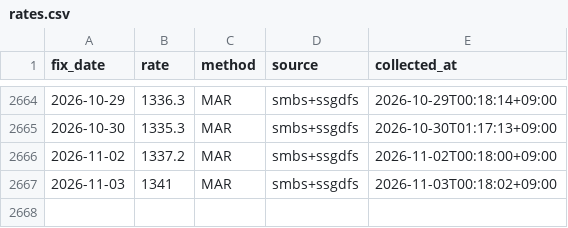
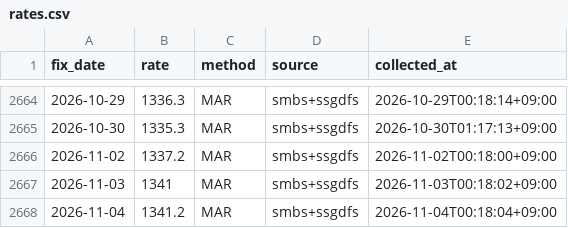
Before and after one commit to jinukkkim/dutyfree-exchange-rate, a CSV file: data/rates.csv, drawn as a sheet; only a part is shown, gaps mark what is left out; the diff names each change by its address in the sheet, - before the commit and + after, or states it on an @@ line.

```diff
--- a/data/rates.csv
+++ b/data/rates.csv
+row 2668: 2026-11-04 | 1341.2 | MAR | smbs+ssgdfs | 2026-11-04T00:18:04+09:00
```
